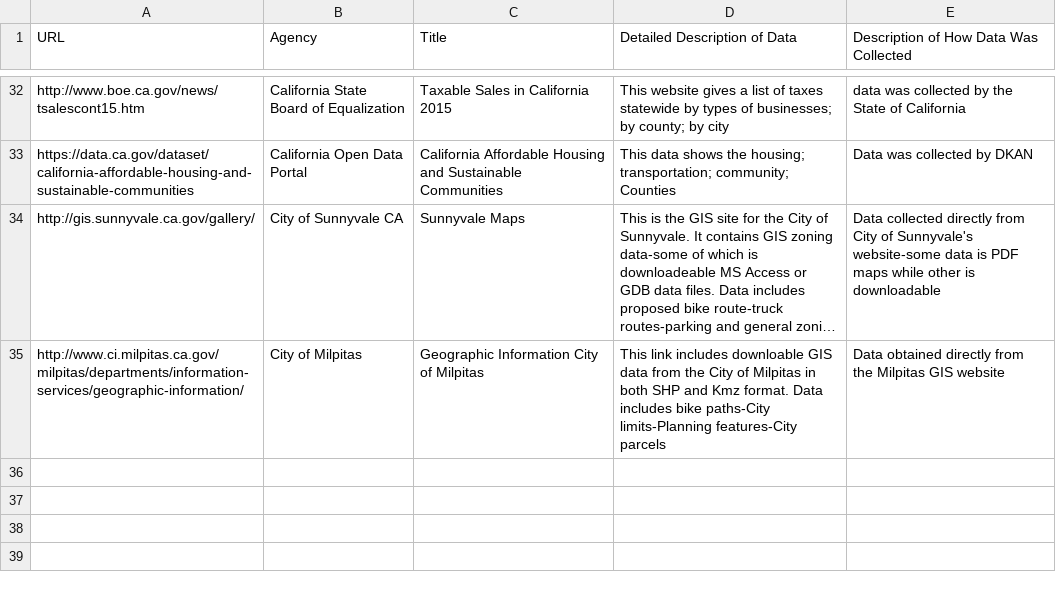
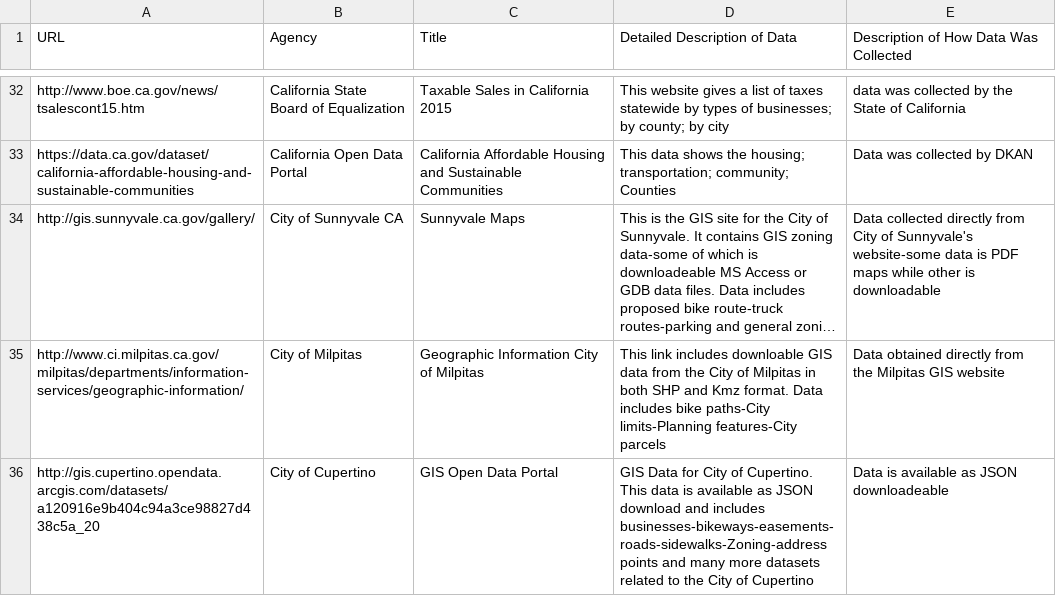
Before and after one commit to vta/Data-Gathering, a CSV file: Data.csv, drawn as a sheet; only a part is shown, gaps mark what is left out; long unchanged cells end in …; the diff names each change by its address in the sheet, - before the commit and + after, or states it on an @@ line.

Commit message:
Update Data.csv

```diff
--- a/Data.csv
+++ b/Data.csv
+row 36: http://gis.cupertino.opendata.arcgis.com/datasets/a120916e9b404c94a3ce98827d438c5a_20 | City of Cupertino | GIS Open Data Portal | GIS Data for City of Cupertino. This data is available as JSON download and includes businesses-bikeways-easements-roads-sidewalks-Zoning-address points and many more datasets related to the City of Cupertino | Data is available as JSON downloadeable
```
